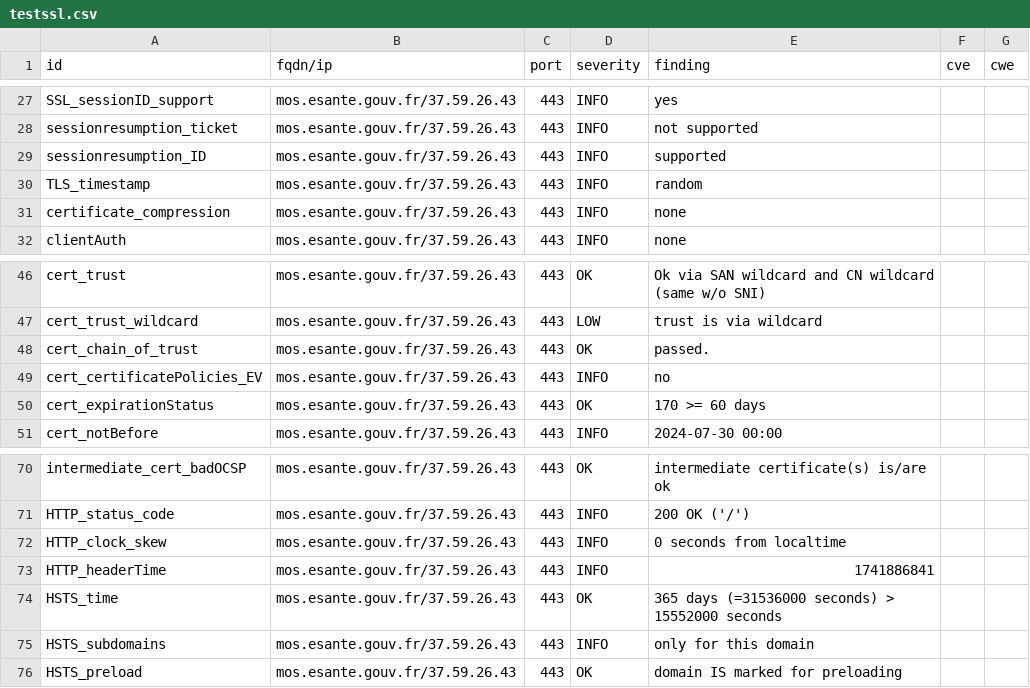
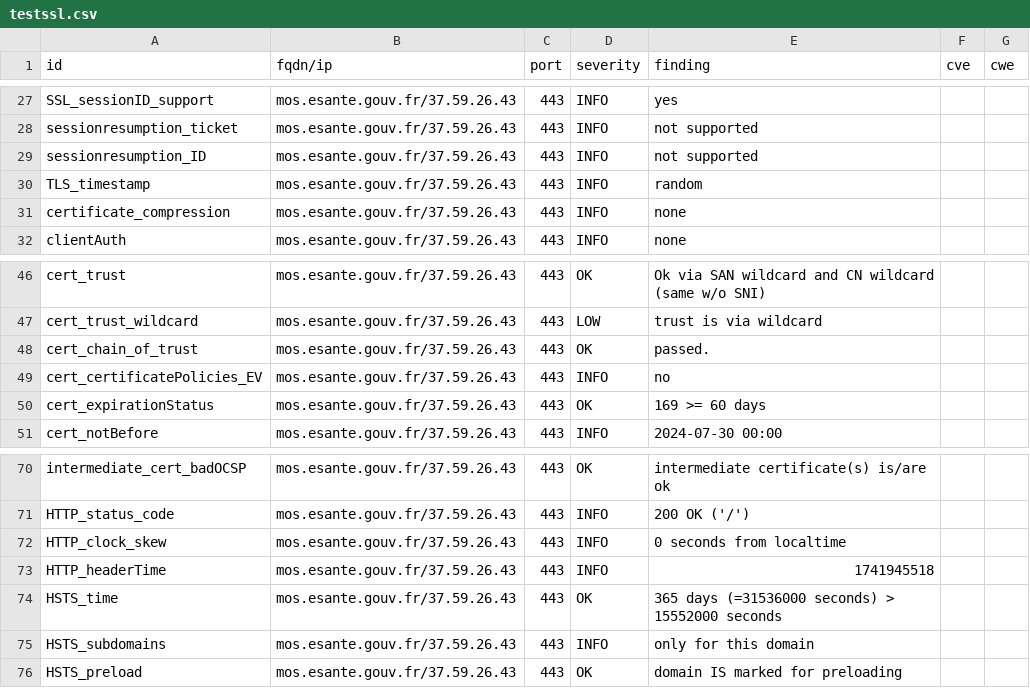
Before and after one commit to ansforge/dashlord_new, a CSV file: results/aHR0cHM6Ly9tb3MuZXNhbnRlLmdvdXYuZnI=/testssl.csv, drawn as a sheet; only a part is shown, gaps mark what is left out.

```diff
--- a/results/aHR0cHM6Ly9tb3MuZXNhbnRlLmdvdXYuZnI=/testssl.csv
+++ b/results/aHR0cHM6Ly9tb3MuZXNhbnRlLmdvdXYuZnI=/testssl.csv
@@ -28,3 +28,3 @@
 "sessionresumption_ticket","mos.esante.gouv.fr/37.59.26.43","443","INFO","not supported","",""
-"sessionresumption_ID","mos.esante.gouv.fr/37.59.26.43","443","INFO","supported","",""
+"sessionresumption_ID","mos.esante.gouv.fr/37.59.26.43","443","INFO","not supported","",""
 "TLS_timestamp","mos.esante.gouv.fr/37.59.26.43","443","INFO","random","",""
@@ -49,3 +49,3 @@
 "cert_certificatePolicies_EV","mos.esante.gouv.fr/37.59.26.43","443","INFO","no","",""
-"cert_expirationStatus","mos.esante.gouv.fr/37.59.26.43","443","OK","170 >= 60 days","",""
+"cert_expirationStatus","mos.esante.gouv.fr/37.59.26.43","443","OK","169 >= 60 days","",""
 "cert_notBefore","mos.esante.gouv.fr/37.59.26.43","443","INFO","2024-07-30 00:00","",""
@@ -72,3 +72,3 @@
 "HTTP_clock_skew","mos.esante.gouv.fr/37.59.26.43","443","INFO","0 seconds from localtime","",""
-"HTTP_headerTime","mos.esante.gouv.fr/37.59.26.43","443","INFO","1741886841","",""
+"HTTP_headerTime","mos.esante.gouv.fr/37.59.26.43","443","INFO","1741945518","",""
 "HSTS_time","mos.esante.gouv.fr/37.59.26.43","443","OK","365 days (=31536000 seconds) > 15552000 seconds","",""
```
Also changed, not shown: 7 other files.
